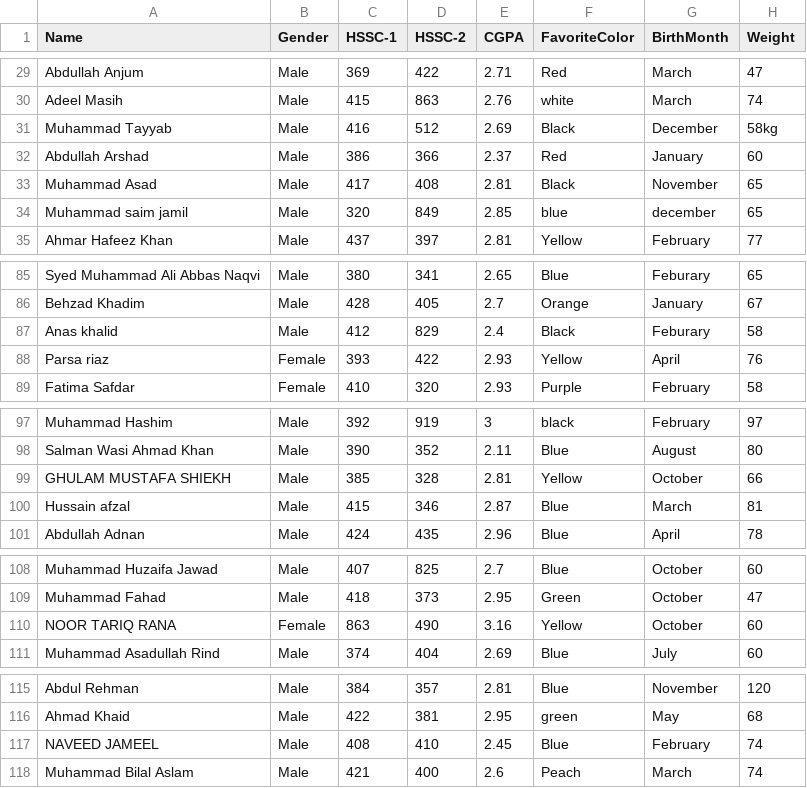
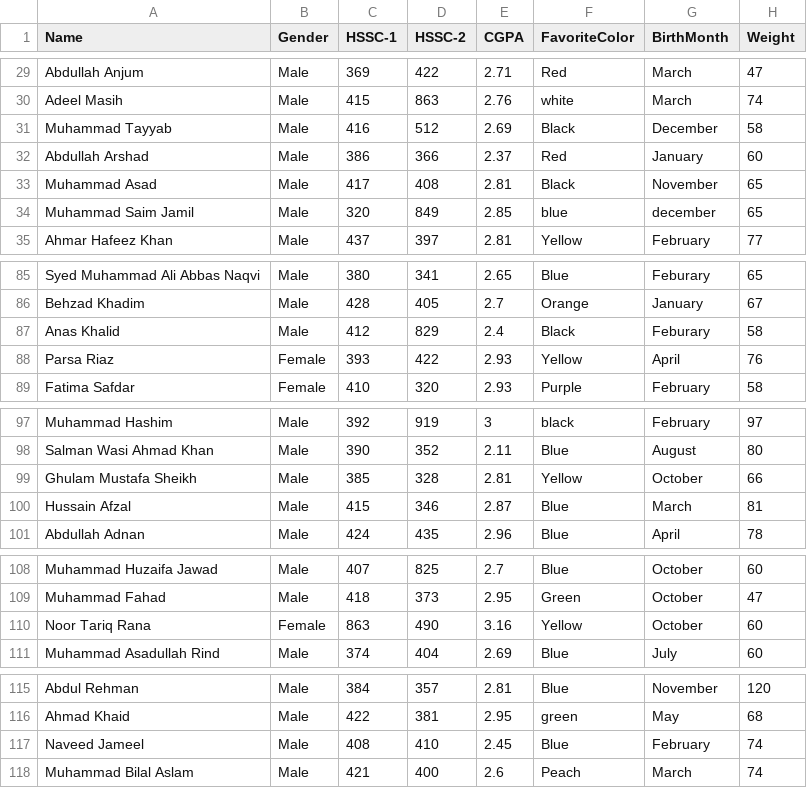
Before and after one commit to arsalshahzaib/IDS, a CSV file: HelloDataSetAssignment/the-hello-dataset-fa22.csv, drawn as a sheet; only a part is shown, gaps mark what is left out; the diff covers the shown part only.

```diff
--- a/HelloDataSetAssignment/the-hello-dataset-fa22.csv
+++ b/HelloDataSetAssignment/the-hello-dataset-fa22.csv
@@ -30,6 +30,6 @@ Abdullah Anjum,Male,369,422,2.71,Red,March,47
 Adeel Masih,Male,415,863,2.76,white,March,74
-Muhammad Tayyab,Male,416,512,2.69,Black,December,58kg
+Muhammad Tayyab,Male,416,512,2.69,Black,December,58
 Abdullah Arshad,Male,386,366,2.37,Red,January,60
 Muhammad Asad,Male,417,408,2.81,Black,November,65
-Muhammad saim jamil,Male,320,849,2.85,blue,december,65
+Muhammad Saim Jamil,Male,320,849,2.85,blue,december,65
 Ahmar Hafeez Khan,Male,437,397,2.81,Yellow,February,77
@@ -86,4 +86,4 @@ Syed Muhammad Ali Abbas Naqvi,Male,380,341,2.65,Blue,Feburary,65
 Behzad Khadim,Male,428,405,2.7,Orange,January ,67
-Anas khalid,Male,412,829,2.4,Black,Feburary,58
-Parsa riaz,Female,393,422,2.93,Yellow ,April,76
+Anas Khalid,Male,412,829,2.4,Black,Feburary,58
+Parsa Riaz,Female,393,422,2.93,Yellow ,April,76
 Fatima Safdar,Female,410,320,2.93,Purple,February,58
@@ -98,4 +98,4 @@ Muhammad Hashim,Male,392,919,3,black,February,97
 Salman Wasi Ahmad Khan ,Male,390,352,2.11,Blue,August,80
-GHULAM MUSTAFA SHIEKH,Male,385,328,2.81,Yellow,October ,66
-Hussain afzal,Male,415,346,2.87,Blue,March,81
+Ghulam Mustafa Sheikh,Male,385,328,2.81,Yellow,October ,66
+Hussain Afzal,Male,415,346,2.87,Blue,March,81
 Abdullah Adnan ,Male,424,435,2.96,Blue ,April,78
@@ -109,3 +109,3 @@ Muhammad Huzaifa Jawad,Male,407,825,2.7,Blue,October,60
 Muhammad Fahad,Male,418,373,2.95,Green,October,47
-NOOR TARIQ RANA,Female,863,490,3.16,Yellow,October,60
+Noor Tariq Rana,Female,863,490,3.16,Yellow,October,60
 Muhammad Asadullah Rind,Male,374,404,2.69,Blue,July,60
@@ -116,3 +116,3 @@ Abdul Rehman,Male,384,357,2.81,Blue,November ,120
 Ahmad Khaid,Male,422,381,2.95,green,May,68
-NAVEED JAMEEL,Male,408,410,2.45,Blue,February ,74
+Naveed Jameel,Male,408,410,2.45,Blue,February ,74
 Muhammad Bilal Aslam,Male,421,400,2.6,Peach ,March,74
```
Also changed, not shown: 21 edited cells elsewhere in this file.
